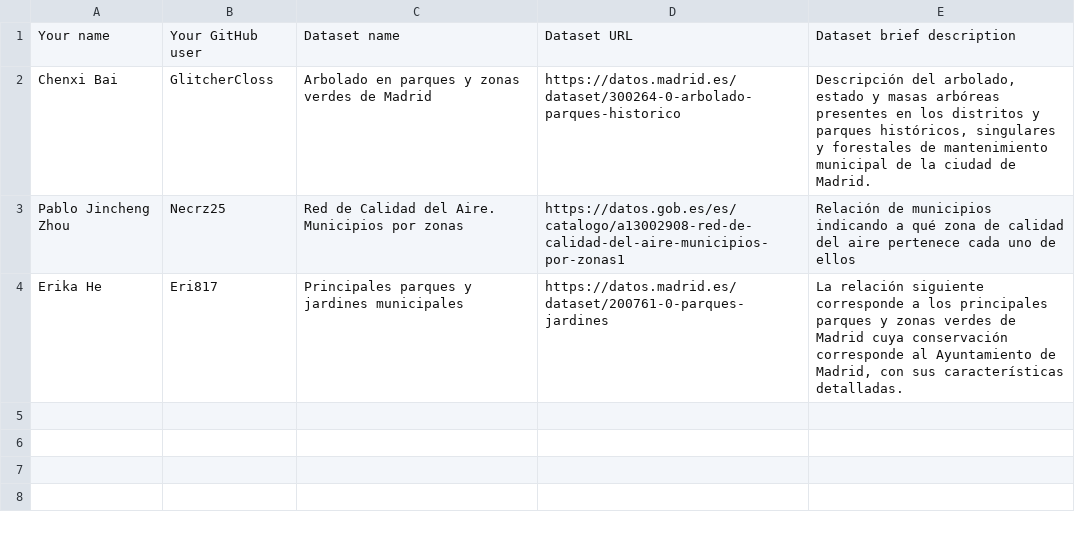
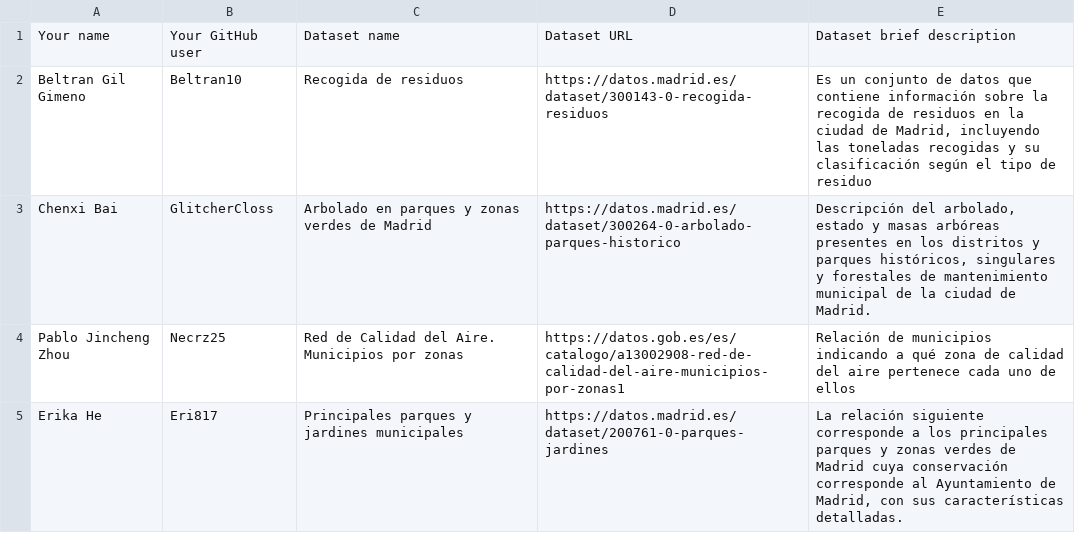
Before and after one commit to Beltran10/Curso2026-2027-DataScience, a CSV file: Assignment1/DatasetDescriptions.csv, drawn as a sheet.

Commit message:
Add dataset descriptions for various contributors

```diff
--- a/Assignment1/DatasetDescriptions.csv
+++ b/Assignment1/DatasetDescriptions.csv
@@ -1,2 +1,3 @@
 Your name; Your GitHub user; Dataset name; Dataset URL; Dataset brief description
+Beltran Gil Gimeno; Beltran10;Recogida de residuos;https://datos.madrid.es/dataset/300143-0-recogida-residuos; Es un conjunto de datos que contiene información sobre la recogida de residuos en la ciudad de Madrid, incluyendo las toneladas recogidas y su clasificación según el tipo de residuo
 Chenxi Bai; GlitcherCloss; Arbolado en parques y zonas verdes de Madrid; https://datos.madrid.es/dataset/300264-0-arbolado-parques-historico; Descripción del arbolado, estado y masas arbóreas presentes en los distritos y parques históricos, singulares y forestales de mantenimiento municipal de la ciudad de Madrid.
```
